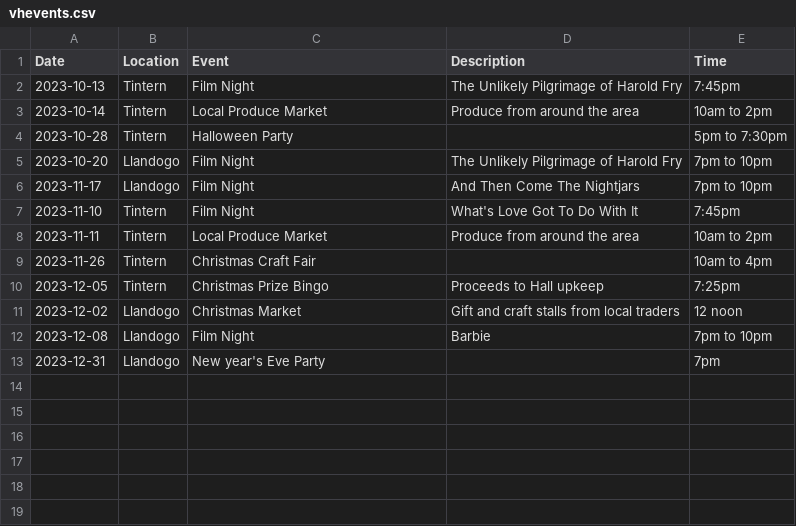
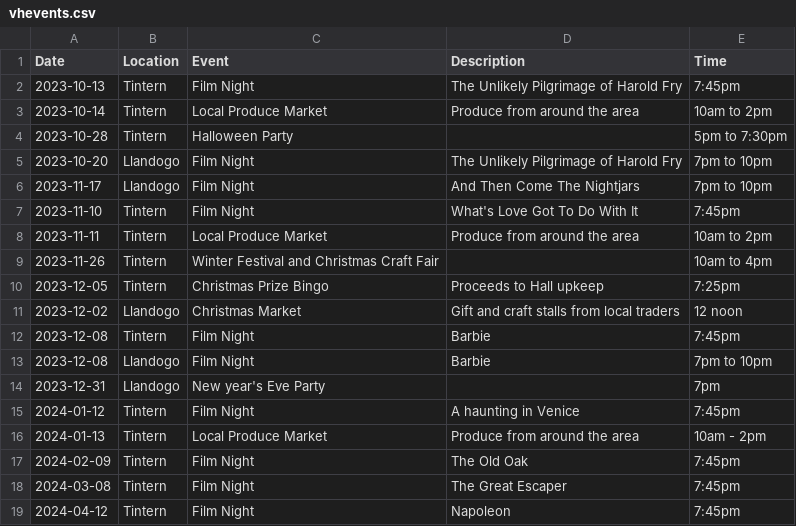
Before and after one commit to gitforsteve/wyevalleycc, a CSV file: data/vhevents.csv, drawn as a sheet.

```diff
--- a/data/vhevents.csv
+++ b/data/vhevents.csv
@@ -8,6 +8,12 @@ Date,Location,Event,Description,Time
 2023-11-11,Tintern,Local Produce Market,Produce from around the area,10am to 2pm
-2023-11-26,Tintern,Christmas Craft Fair,,10am to 4pm
+2023-11-26,Tintern,Winter Festival and Christmas Craft Fair,,10am to 4pm
 2023-12-05,Tintern,Christmas Prize Bingo,Proceeds to Hall upkeep,7:25pm
 2023-12-02,Llandogo,Christmas Market,Gift and craft stalls from local traders,12 noon
+2023-12-08,Tintern,Film Night,Barbie,7:45pm
 2023-12-08,Llandogo,Film Night,Barbie,7pm to 10pm
 2023-12-31,Llandogo,New year's Eve Party,,7pm
+2024-01-12,Tintern,Film Night,A haunting in Venice,7:45pm
+2024-01-13,Tintern,Local Produce Market,Produce from around the area,10am - 2pm
+2024-02-09,Tintern,Film Night,The Old Oak,7:45pm
+2024-03-08,Tintern,Film Night,The Great Escaper,7:45pm
+2024-04-12,Tintern,Film Night,Napoleon,7:45pm
```
Also changed, not shown: data/accounts.csv, data/event.csv, 11 other files.
